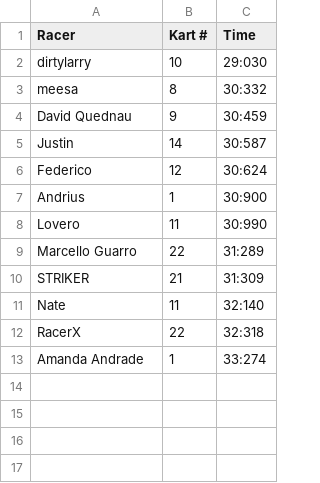
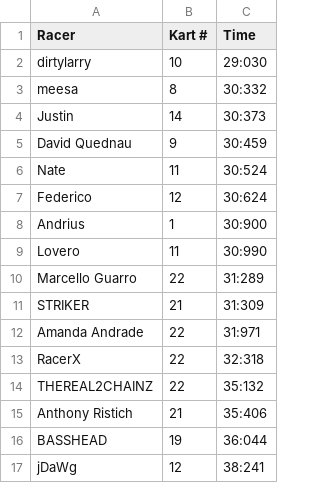
Before and after one commit to fedeoasi/karting-results-app, a CSV file: output/edition/2013-07-17.csv, drawn as a sheet.

Commit message:
Update Justin's results for July 2013 which weren't previously showing.

```diff
--- a/output/edition/2013-07-17.csv
+++ b/output/edition/2013-07-17.csv
@@ -3,4 +3,5 @@ dirtylarry,10,29:030
 meesa,8,30:332
+Justin,14,30:373
 David Quednau,9,30:459
-Justin,14,30:587
+Nate,11,30:524
 Federico,12,30:624
@@ -10,4 +11,7 @@ Marcello Guarro,22,31:289
 STRIKER,21,31:309
-Nate,11,32:140
+Amanda Andrade,22,31:971
 RacerX,22,32:318
-Amanda Andrade,1,33:274
+THEREAL2CHAINZ,22,35:132
+Anthony Ristich,21,35:406
+BASSHEAD,19,36:044
+jDaWg,12,38:241
```
Also changed, not shown: 6 other files.
